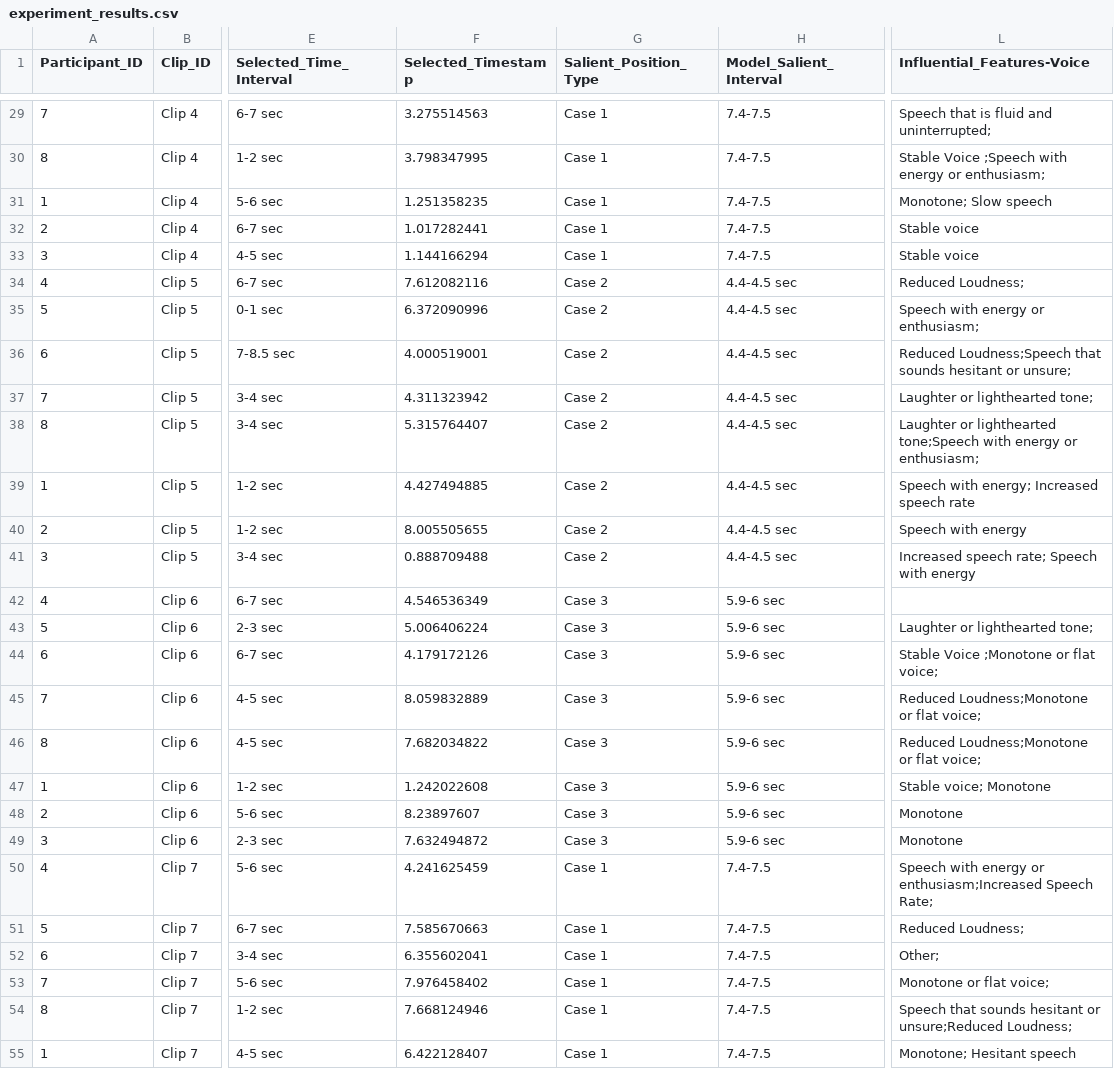
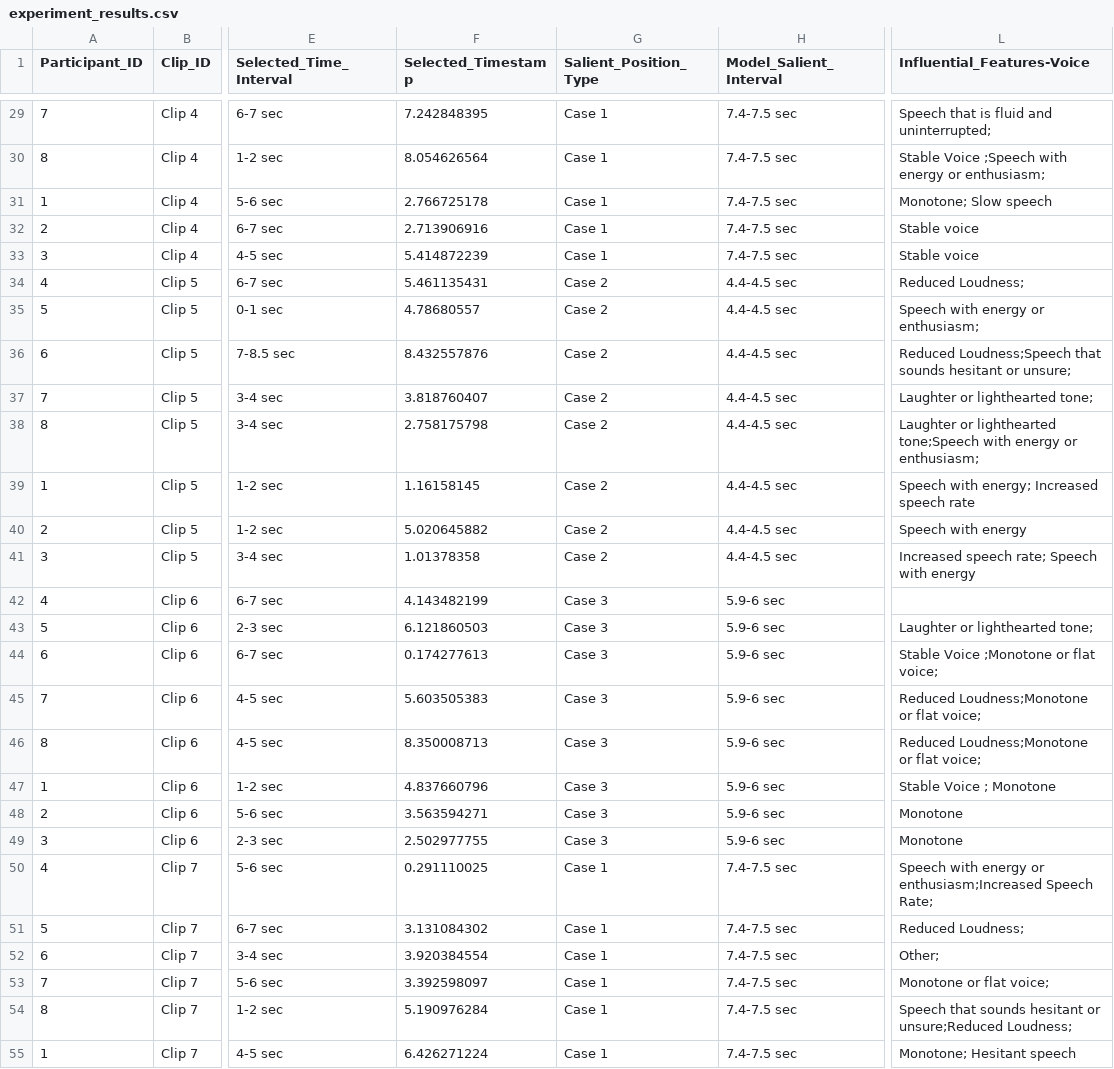
Before and after one commit to EleniPP/Thesis-Masters, a CSV file: Visualisations-D3/experiment_results.csv, drawn as a sheet; only a part is shown, gaps mark what is left out; the diff covers the shown part only; the diff names each change by its address in the sheet, - before the commit and + after, or states it on an @@ line.

```diff
--- a/Visualisations-D3/experiment_results.csv
+++ b/Visualisations-D3/experiment_results.csv
-F29 (Selected_Timestamp): 3.275514563
+F29 (Selected_Timestamp): 7.242848395
-H29:H33 (Model_Salient_Interval): 7.4-7.5
+H29:H33 (Model_Salient_Interval): 7.4-7.5 sec
-F30 (Selected_Timestamp): 3.798347995
+F30 (Selected_Timestamp): 8.054626564
-F31 (Selected_Timestamp): 1.251358235
+F31 (Selected_Timestamp): 2.766725178
-F32 (Selected_Timestamp): 1.017282441
+F32 (Selected_Timestamp): 2.713906916
-F33 (Selected_Timestamp): 1.144166294
+F33 (Selected_Timestamp): 5.414872239
-F34 (Selected_Timestamp): 7.612082116
+F34 (Selected_Timestamp): 5.461135431
-F35 (Selected_Timestamp): 6.372090996
+F35 (Selected_Timestamp): 4.78680557
-F36 (Selected_Timestamp): 4.000519001
+F36 (Selected_Timestamp): 8.432557876
-F37 (Selected_Timestamp): 4.311323942
+F37 (Selected_Timestamp): 3.818760407
-F38 (Selected_Timestamp): 5.315764407
+F38 (Selected_Timestamp): 2.758175798
-F39 (Selected_Timestamp): 4.427494885
+F39 (Selected_Timestamp): 1.16158145
-F40 (Selected_Timestamp): 8.005505655
+F40 (Selected_Timestamp): 5.020645882
-F41 (Selected_Timestamp): 0.888709488
+F41 (Selected_Timestamp): 1.01378358
-F42 (Selected_Timestamp): 4.546536349
+F42 (Selected_Timestamp): 4.143482199
-F43 (Selected_Timestamp): 5.006406224
+F43 (Selected_Timestamp): 6.121860503
-F44 (Selected_Timestamp): 4.179172126
+F44 (Selected_Timestamp): 0.174277613
-F45 (Selected_Timestamp): 8.059832889
+F45 (Selected_Timestamp): 5.603505383
-F46 (Selected_Timestamp): 7.682034822
+F46 (Selected_Timestamp): 8.350008713
-F47 (Selected_Timestamp): 1.242022608
+F47 (Selected_Timestamp): 4.837660796
-L47 (Influential_Features-Voice): Stable voice; Monotone
+L47 (Influential_Features-Voice): Stable Voice ; Monotone
-F48 (Selected_Timestamp): 8.23897607
+F48 (Selected_Timestamp): 3.563594271
-F49 (Selected_Timestamp): 7.632494872
+F49 (Selected_Timestamp): 2.502977755
-F50 (Selected_Timestamp): 4.241625459
+F50 (Selected_Timestamp): 0.291110025
-H50:H55 (Model_Salient_Interval): 7.4-7.5
+H50:H55 (Model_Salient_Interval): 7.4-7.5 sec
-F51 (Selected_Timestamp): 7.585670663
+F51 (Selected_Timestamp): 3.131084302
-F52 (Selected_Timestamp): 6.355602041
+F52 (Selected_Timestamp): 3.920384554
-F53 (Selected_Timestamp): 7.976458402
+F53 (Selected_Timestamp): 3.392598097
-F54 (Selected_Timestamp): 7.668124946
+F54 (Selected_Timestamp): 5.190976284
-F55 (Selected_Timestamp): 6.422128407
+F55 (Selected_Timestamp): 6.426271224
```
Also changed, not shown: 42 edited cells elsewhere in this file, 11 other files.
